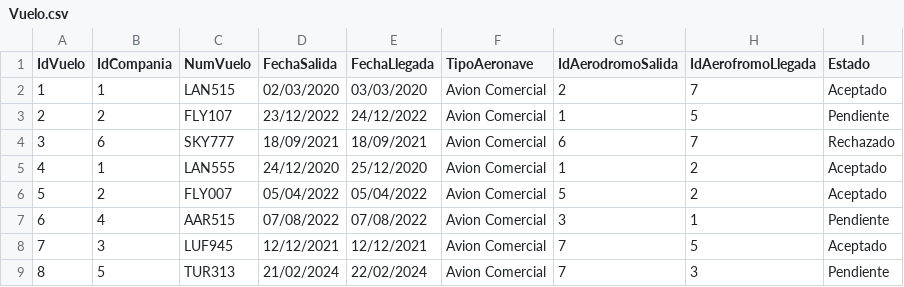
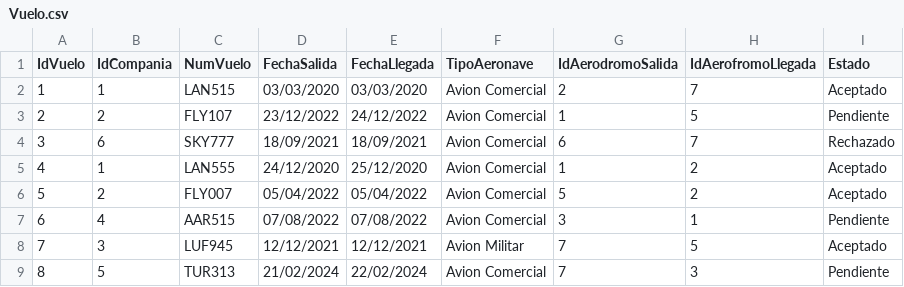
Before and after one commit to Maximilianoperry/IIC2413Personal, a CSV file: Proyecto/Entrega 1/CSV/Vuelo.csv, drawn as a sheet.

```diff
--- a/Proyecto/Entrega 1/CSV/Vuelo.csv
+++ b/Proyecto/Entrega 1/CSV/Vuelo.csv
@@ -1,3 +1,3 @@
 IdVuelo,IdCompania,NumVuelo,FechaSalida,FechaLlegada,TipoAeronave,IdAerodromoSalida,IdAerofromoLlegada,Estado
-1,1,LAN515,02/03/2020,03/03/2020,Avion Comercial,2,7,Aceptado
+1,1,LAN515,03/03/2020,03/03/2020,Avion Comercial,2,7,Aceptado
 2,2,FLY107,23/12/2022,24/12/2022,Avion Comercial,1,5,Pendiente
@@ -7,3 +7,3 @@
 6,4,AAR515,07/08/2022,07/08/2022,Avion Comercial,3,1,Pendiente
-7,3,LUF945,12/12/2021,12/12/2021,Avion Comercial,7,5,Aceptado
+7,3,LUF945,12/12/2021,12/12/2021,Avion Militar,7,5,Aceptado
 8,5,TUR313,21/02/2024,22/02/2024,Avion Comercial,7,3,Pendiente
```
Also changed, not shown: 1 other file.
